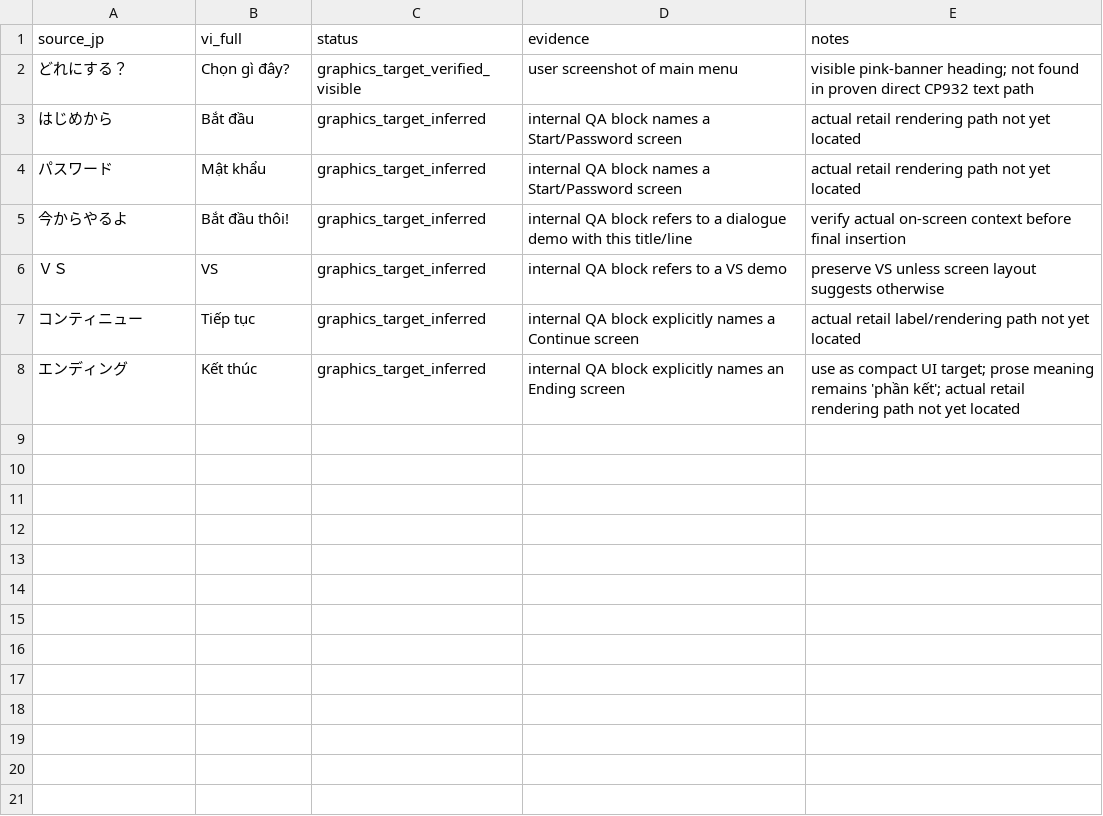
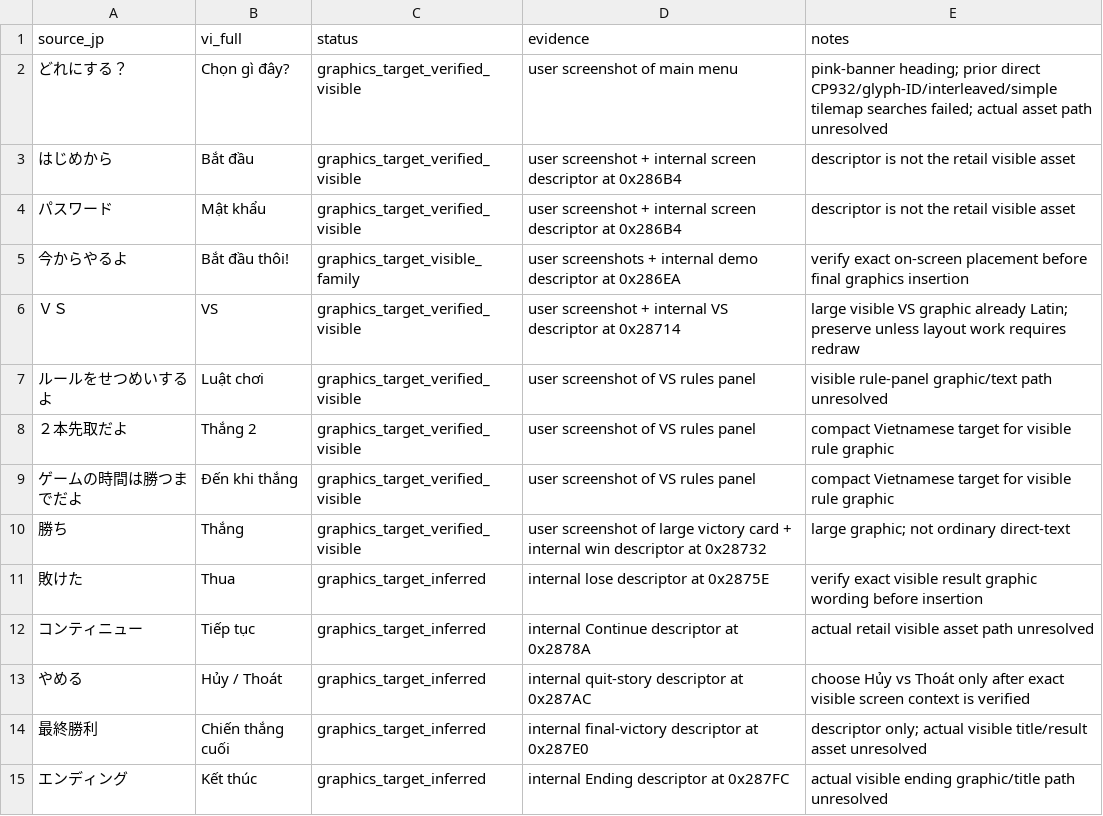
Before and after one commit to RVTGMzz/VHSNES, a CSV file: games/ChibiMarukoChan-Mezase-Minami-no-Island/translation/source/graphics_text_targets_vi.csv, drawn as a sheet.

Commit message:
translation: expand graphics text target registry

```diff
--- a/games/ChibiMarukoChan-Mezase-Minami-no-Island/translation/source/graphics_text_targets_vi.csv
+++ b/games/ChibiMarukoChan-Mezase-Minami-no-Island/translation/source/graphics_text_targets_vi.csv
@@ -1,8 +1,15 @@
 source_jp,vi_full,status,evidence,notes
-どれにする？,Chọn gì đây?,graphics_target_verified_visible,"user screenshot of main menu","visible pink-banner heading; not found in proven direct CP932 text path"
-はじめから,Bắt đầu,graphics_target_inferred,"internal QA block names a Start/Password screen","actual retail rendering path not yet located"
-パスワード,Mật khẩu,graphics_target_inferred,"internal QA block names a Start/Password screen","actual retail rendering path not yet located"
-今からやるよ,Bắt đầu thôi!,graphics_target_inferred,"internal QA block refers to a dialogue demo with this title/line","verify actual on-screen context before final insertion"
-ＶＳ,VS,graphics_target_inferred,"internal QA block refers to a VS demo","preserve VS unless screen layout suggests otherwise"
-コンティニュー,Tiếp tục,graphics_target_inferred,"internal QA block explicitly names a Continue screen","actual retail label/rendering path not yet located"
-エンディング,Kết thúc,graphics_target_inferred,"internal QA block explicitly names an Ending screen","use as compact UI target; prose meaning remains 'phần kết'; actual retail rendering path not yet located"
+どれにする？,Chọn gì đây?,graphics_target_verified_visible,"user screenshot of main menu","pink-banner heading; prior direct CP932/glyph-ID/interleaved/simple tilemap searches failed; actual asset path unresolved"
+はじめから,Bắt đầu,graphics_target_verified_visible,"user screenshot + internal screen descriptor at 0x286B4","descriptor is not the retail visible asset"
+パスワード,Mật khẩu,graphics_target_verified_visible,"user screenshot + internal screen descriptor at 0x286B4","descriptor is not the retail visible asset"
+今からやるよ,Bắt đầu thôi!,graphics_target_visible_family,"user screenshots + internal demo descriptor at 0x286EA","verify exact on-screen placement before final graphics insertion"
+ＶＳ,VS,graphics_target_verified_visible,"user screenshot + internal VS descriptor at 0x28714","large visible VS graphic already Latin; preserve unless layout work requires redraw"
+ルールをせつめいするよ,Luật chơi,graphics_target_verified_visible,"user screenshot of VS rules panel","visible rule-panel graphic/text path unresolved"
+２本先取だよ,Thắng 2,graphics_target_verified_visible,"user screenshot of VS rules panel","compact Vietnamese target for visible rule graphic"
+ゲームの時間は勝つまでだよ,Đến khi thắng,graphics_target_verified_visible,"user screenshot of VS rules panel","compact Vietnamese target for visible rule graphic"
+勝ち,Thắng,graphics_target_verified_visible,"user screenshot of large victory card + internal win descriptor at 0x28732","large graphic; not ordinary direct-text"
+敗けた,Thua,graphics_target_inferred,"internal lose descriptor at 0x2875E","verify exact visible result graphic wording before insertion"
+コンティニュー,Tiếp tục,graphics_target_inferred,"internal Continue descriptor at 0x2878A","actual retail visible asset path unresolved"
+やめる,Hủy / Thoát,graphics_target_inferred,"internal quit-story descriptor at 0x287AC","choose Hủy vs Thoát only after exact visible screen context is verified"
+最終勝利,Chiến thắng cuối,graphics_target_inferred,"internal final-victory descriptor at 0x287E0","descriptor only; actual visible title/result asset unresolved"
+エンディング,Kết thúc,graphics_target_inferred,"internal Ending descriptor at 0x287FC","actual visible ending graphic/title path unresolved"
```
